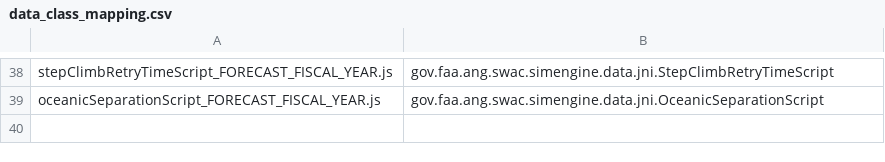
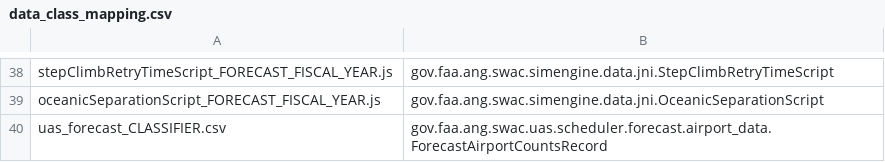
Before and after one commit to csmith932/uas-schedule-generator, a CSV file: swac-assembly/src/main/config/data_class_mapping.csv, drawn as a sheet; only a part is shown, gaps mark what is left out; the diff names each change by its address in the sheet, - before the commit and + after, or states it on an @@ line.

Commit message:
Change cardinality of uas_forecast.csv to have high, medium, and low versions.

```diff
--- a/swac-assembly/src/main/config/data_class_mapping.csv
+++ b/swac-assembly/src/main/config/data_class_mapping.csv
+row 40: uas_forecast_CLASSIFIER.csv | gov.faa.ang.swac.uas.scheduler.forecast.airport_data.ForecastAirportCountsRecord
```
Also changed, not shown: 7 other files.
